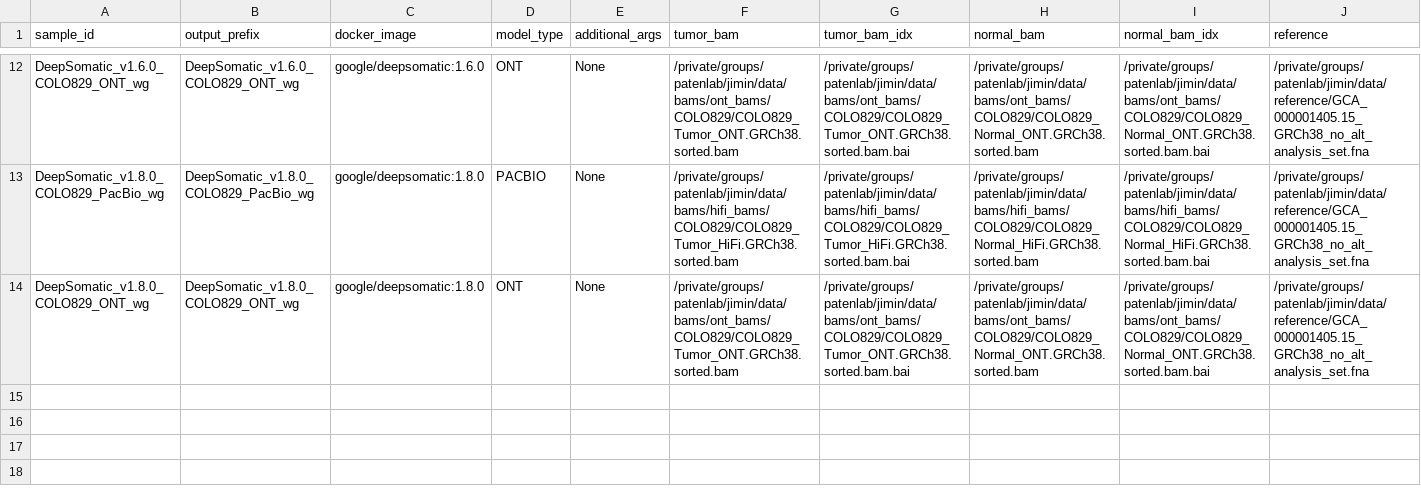
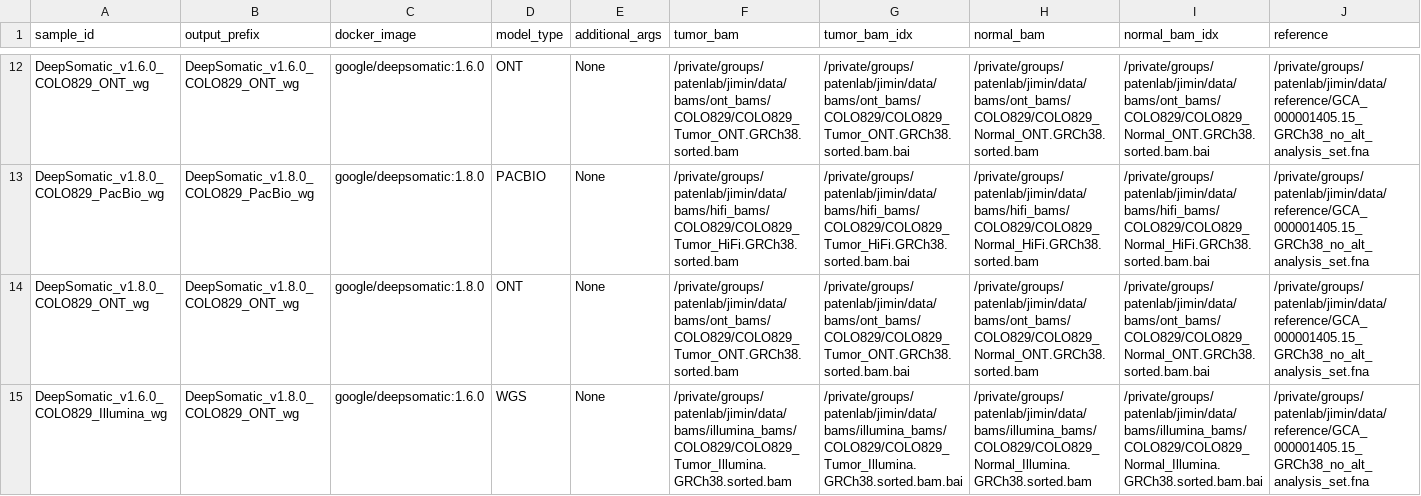
Before and after one commit to jimin001/run_workflows, a CSV file: workflows/DeepSomatic/DeepSomatic_docker.csv, drawn as a sheet; only a part is shown, gaps mark what is left out; rows hold the shown columns only; the diff names each change by its address in the sheet, - before the commit and + after, or states it on an @@ line.

Commit message:
colo829 illumina json

```diff
--- a/workflows/DeepSomatic/DeepSomatic_docker.csv
+++ b/workflows/DeepSomatic/DeepSomatic_docker.csv
+row 15: DeepSomatic_v1.6.0_COLO829_Illumina_wg | DeepSomatic_v1.8.0_COLO829_ONT_wg | google/deepsomatic:1.6.0 | WGS | None | /private/groups/patenlab/jimin/data/bams/illumina_bams/COLO829/COLO829_Tumor_Illumina.GRCh38.sorted.bam | /private/groups/patenlab/jimin/data/bams/illumina_bams/COLO829/COLO829_Tumor_Illumina.GRCh38.sorted.bam.bai | /private/groups/patenlab/jimin/data/bams/illumina_bams/COLO829/COLO829_Normal_Illumina.GRCh38.sorted.bam | /private/groups/patenlab/jimin/data/bams/illumina_bams/COLO829/COLO829_Normal_Illumina.GRCh38.sorted.bam.bai | /private/groups/patenlab/jimin/data/reference/GCA_000001405.15_GRCh38_no_alt_analysis_set.fna
```
Also changed, not shown: 1 other file.
